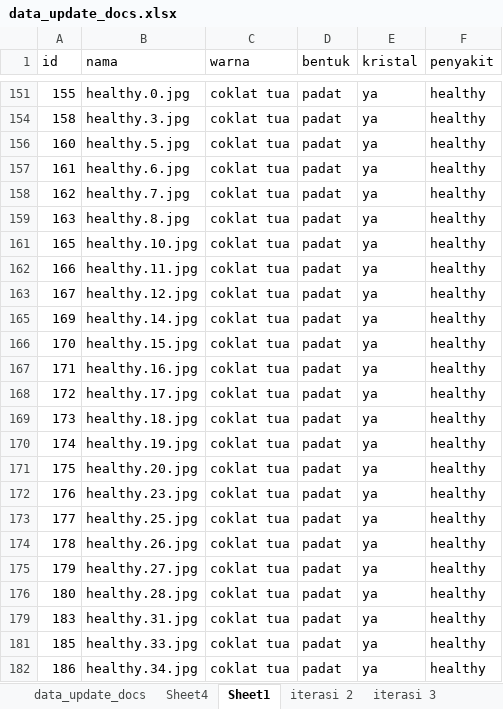
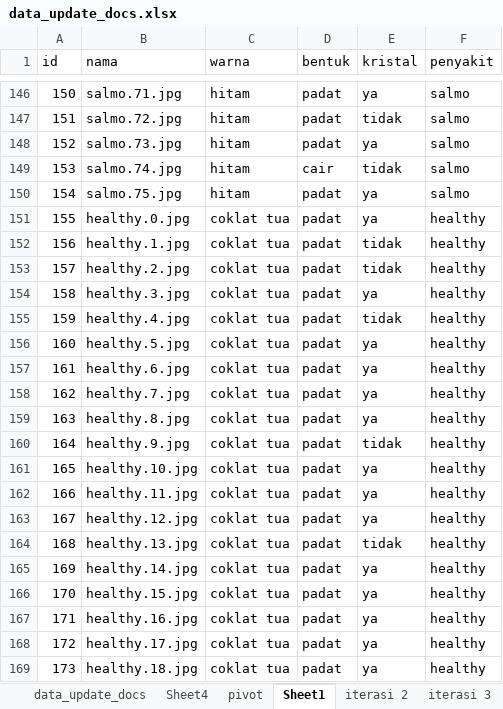
Before and after one commit to rafyardhani/skripsi-BE, an Excel workbook: data_update_docs.xlsx, sheet Sheet1, drawn as a sheet; only a part is shown, gaps mark what is left out; the shorter side is filled out with more unchanged rows; values as stored, in another font and other column widths than the file's, no borders; conditional formats and table styles not drawn; the diff covers the shown part only; the diff names each change by its address in the sheet, - before the commit and + after, or states it on an @@ line.

```diff
--- a/data_update_docs.xlsx (sheet Sheet1)
+++ b/data_update_docs.xlsx (sheet Sheet1)
+sheet tab: pivot
@@ row 146 unhidden: 150 | salmo.71.jpg | hitam | padat | ya | salmo @@
@@ row 147 unhidden: 151 | salmo.72.jpg | hitam | padat | tidak | salmo @@
@@ row 148 unhidden: 152 | salmo.73.jpg | hitam | padat | ya | salmo @@
@@ row 149 unhidden: 153 | salmo.74.jpg | hitam | cair | tidak | salmo @@
@@ row 150 unhidden: 154 | salmo.75.jpg | hitam | padat | ya | salmo @@
@@ row 152 unhidden: 156 | healthy.1.jpg | coklat tua | padat | tidak | healthy @@
@@ row 153 unhidden: 157 | healthy.2.jpg | coklat tua | padat | tidak | healthy @@
@@ row 155 unhidden: 159 | healthy.4.jpg | coklat tua | padat | tidak | healthy @@
@@ row 160 unhidden: 164 | healthy.9.jpg | coklat tua | padat | tidak | healthy @@
@@ row 164 unhidden: 168 | healthy.13.jpg | coklat tua | padat | tidak | healthy @@
```
Also changed, not shown: 228 hidden or unhidden rows elsewhere in this sheet, 1 other file.
